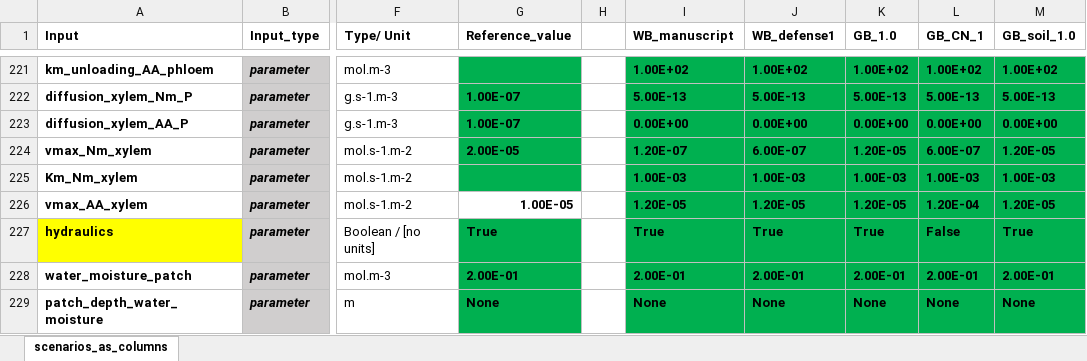
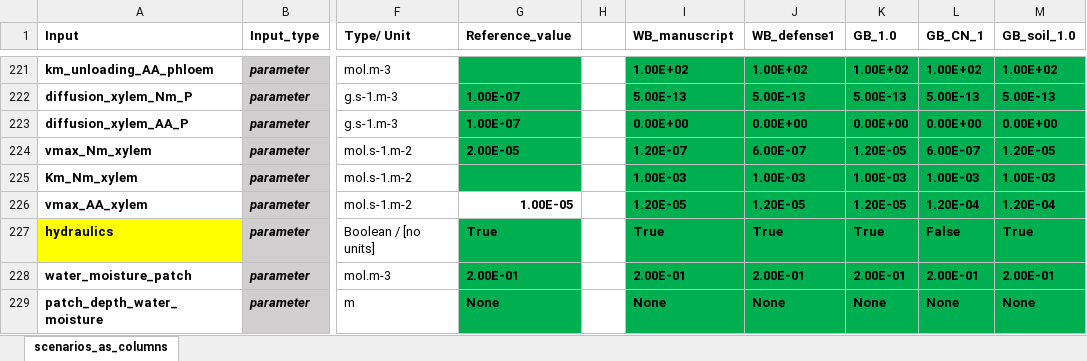
Before and after one commit to openalea/Grass-BRIDGES, an Excel workbook: simulations/hydro/inputs/Scenarios_26-08-04.xlsx, sheet scenarios_as_columns, drawn as a sheet; only a part is shown, gaps mark what is left out; values as stored, in another font and other column widths than the file's, no borders; conditional formats not drawn; the diff names each change by its address in the sheet, - before the commit and + after, or states it on an @@ line.

```diff
--- a/simulations/hydro/inputs/Scenarios_26-08-04.xlsx (sheet scenarios_as_columns)
+++ b/simulations/hydro/inputs/Scenarios_26-08-04.xlsx (sheet scenarios_as_columns)
-M226 (GB_soil_1.0): 1.20E-05
+M226 (GB_soil_1.0): 1.20E-04
```
Also changed, not shown: 5 other files.
